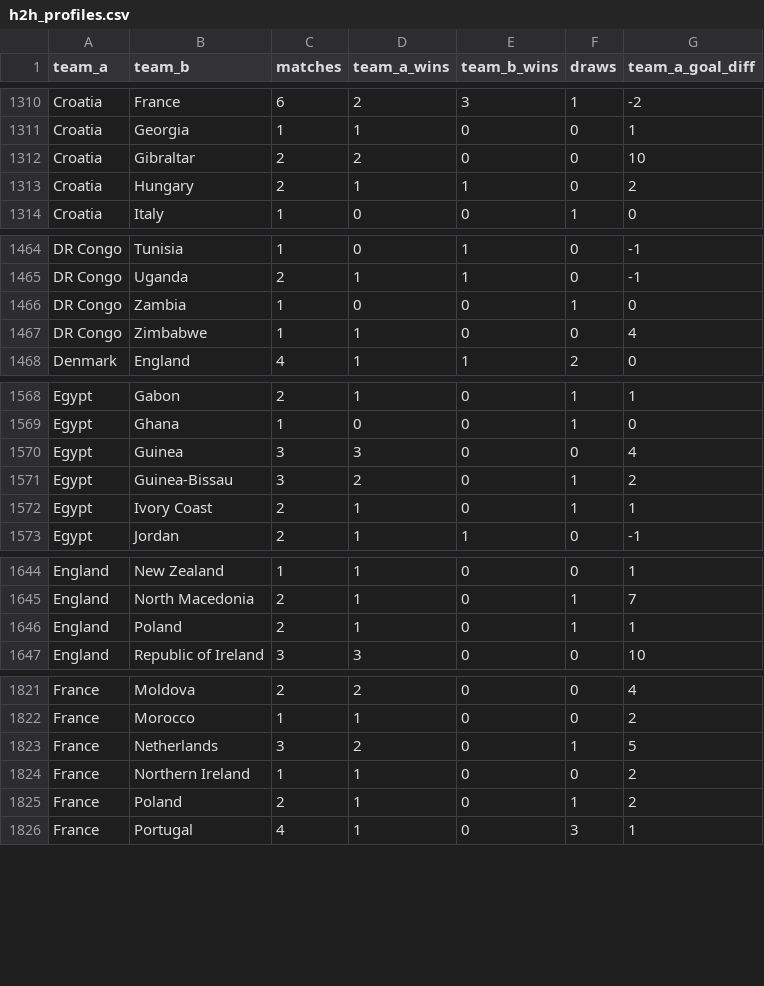
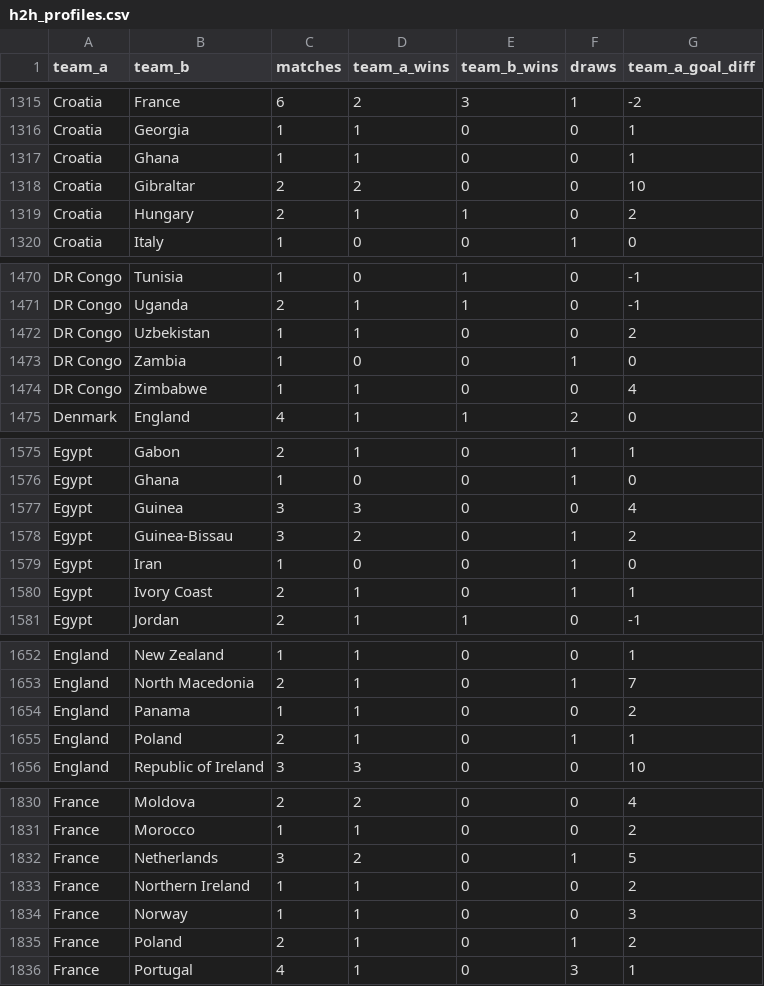
Before and after one commit to adeoluwa-4/wc26-predictor, a CSV file: models/h2h_profiles.csv, drawn as a sheet; only a part is shown, gaps mark what is left out; the diff covers the shown part only; the diff names each change by its address in the sheet, - before the commit and + after, or states it on an @@ line.

```diff
--- a/models/h2h_profiles.csv
+++ b/models/h2h_profiles.csv
+row 1317: Croatia | Ghana | 1 | 1 | 0 | 0 | 1
+row 1472: DR Congo | Uzbekistan | 1 | 1 | 0 | 0 | 2
+row 1579: Egypt | Iran | 1 | 0 | 0 | 1 | 0
+row 1654: England | Panama | 1 | 1 | 0 | 0 | 2
+row 1834: France | Norway | 1 | 1 | 0 | 0 | 3
```
Also changed, not shown: 7 added rows elsewhere in this file.
